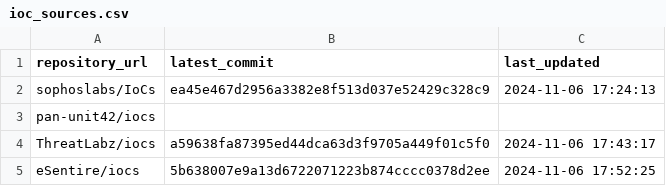
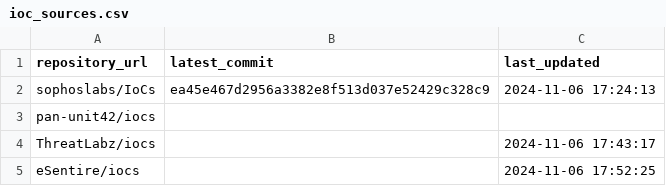
Before and after one commit to sudesh0sudesh/GithubIOC_Collector, a CSV file: ioc_sources.csv, drawn as a sheet.

Commit message:
Update ioc_sources.csv

```diff
--- a/ioc_sources.csv
+++ b/ioc_sources.csv
@@ -3,3 +3,3 @@ sophoslabs/IoCs,ea45e467d2956a3382e8f513d037e52429c328c9,2024-11-06 17:24:13
 pan-unit42/iocs,,
-ThreatLabz/iocs,a59638fa87395ed44dca63d3f9705a449f01c5f0,2024-11-06 17:43:17
-eSentire/iocs,5b638007e9a13d6722071223b874cccc0378d2ee,2024-11-06 17:52:25
+ThreatLabz/iocs,,2024-11-06 17:43:17
+eSentire/iocs,,2024-11-06 17:52:25
```
